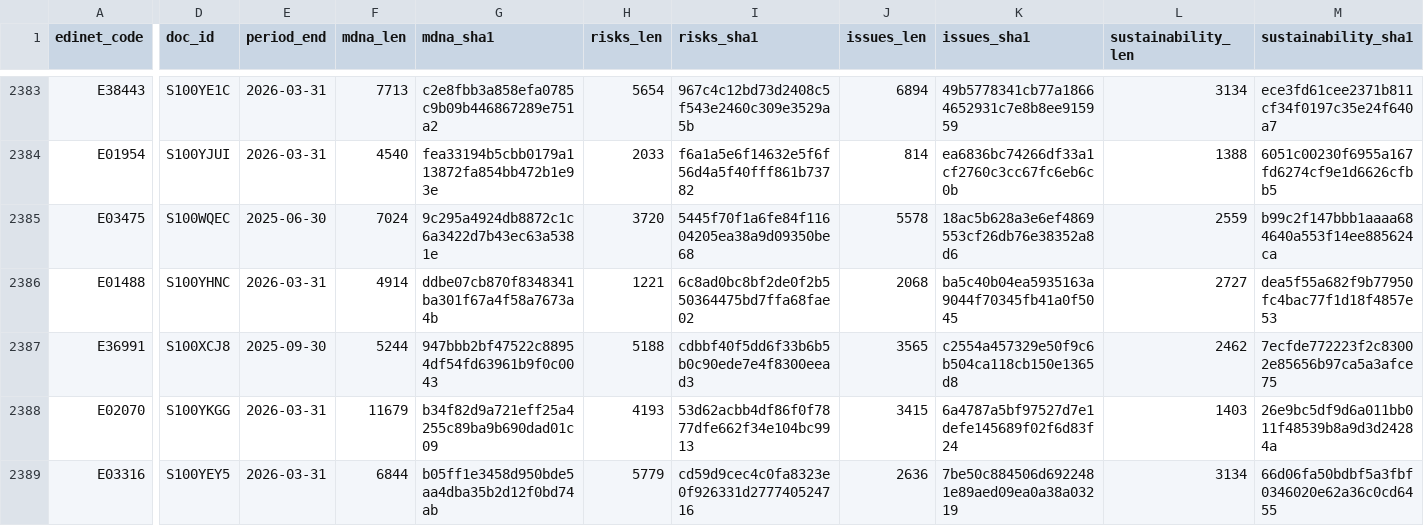
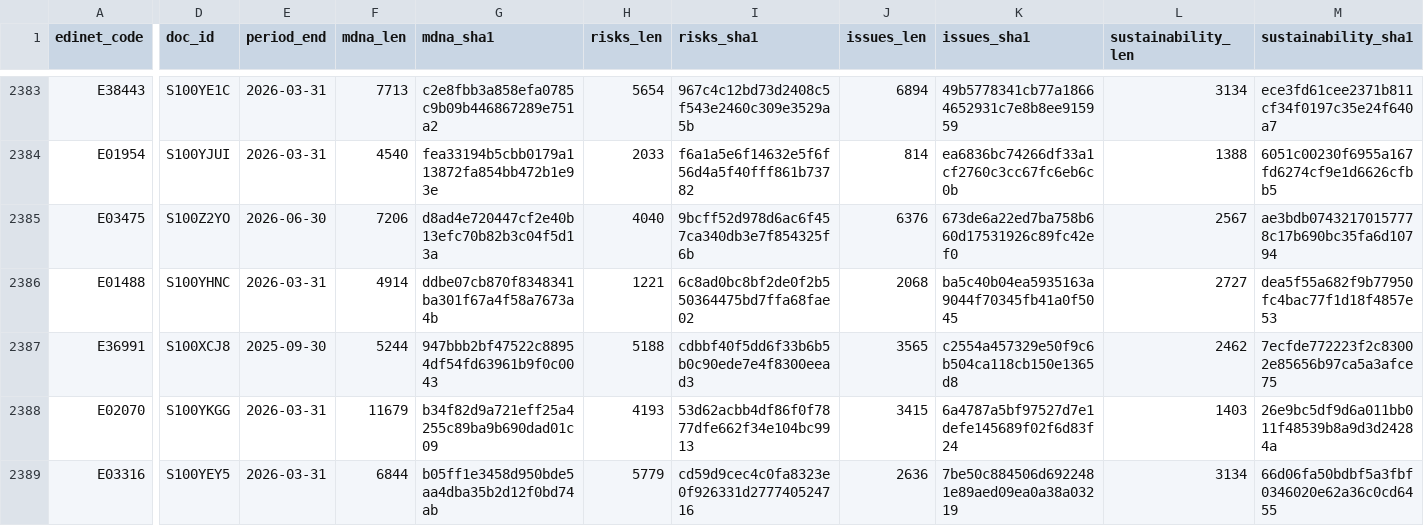
Before and after one commit to varmil/nenshu, a CSV file: pipeline/data/analysis_text_manifest.csv, drawn as a sheet; only a part is shown, gaps mark what is left out; the diff names each change by its address in the sheet, - before the commit and + after, or states it on an @@ line.

```diff
--- a/pipeline/data/analysis_text_manifest.csv
+++ b/pipeline/data/analysis_text_manifest.csv
-D2385 (doc_id): S100WQEC
+D2385 (doc_id): S100Z2YO
-E2385 (period_end): 2025-06-30
+E2385 (period_end): 2026-06-30
-F2385 (mdna_len): 7024
+F2385 (mdna_len): 7206
-G2385 (mdna_sha1): 9c295a4924db8872c1c6a3422d7b43ec63a5381e
+G2385 (mdna_sha1): d8ad4e720447cf2e40b13efc70b82b3c04f5d13a
-H2385 (risks_len): 3720
+H2385 (risks_len): 4040
-I2385 (risks_sha1): 5445f70f1a6fe84f11604205ea38a9d09350be68
+I2385 (risks_sha1): 9bcff52d978d6ac6f457ca340db3e7f854325f6b
-J2385 (issues_len): 5578
+J2385 (issues_len): 6376
-K2385 (issues_sha1): 18ac5b628a3e6ef4869553cf26db76e38352a8d6
+K2385 (issues_sha1): 673de6a22ed7ba758b660d17531926c89fc42ef0
-L2385 (sustainability_len): 2559
+L2385 (sustainability_len): 2567
-M2385 (sustainability_sha1): b99c2f147bbb1aaaa684640a553f14ee885624ca
+M2385 (sustainability_sha1): ae3bdb07432170157778c17b690bc35fa6d10794
```
Also changed, not shown: 1 other file.
